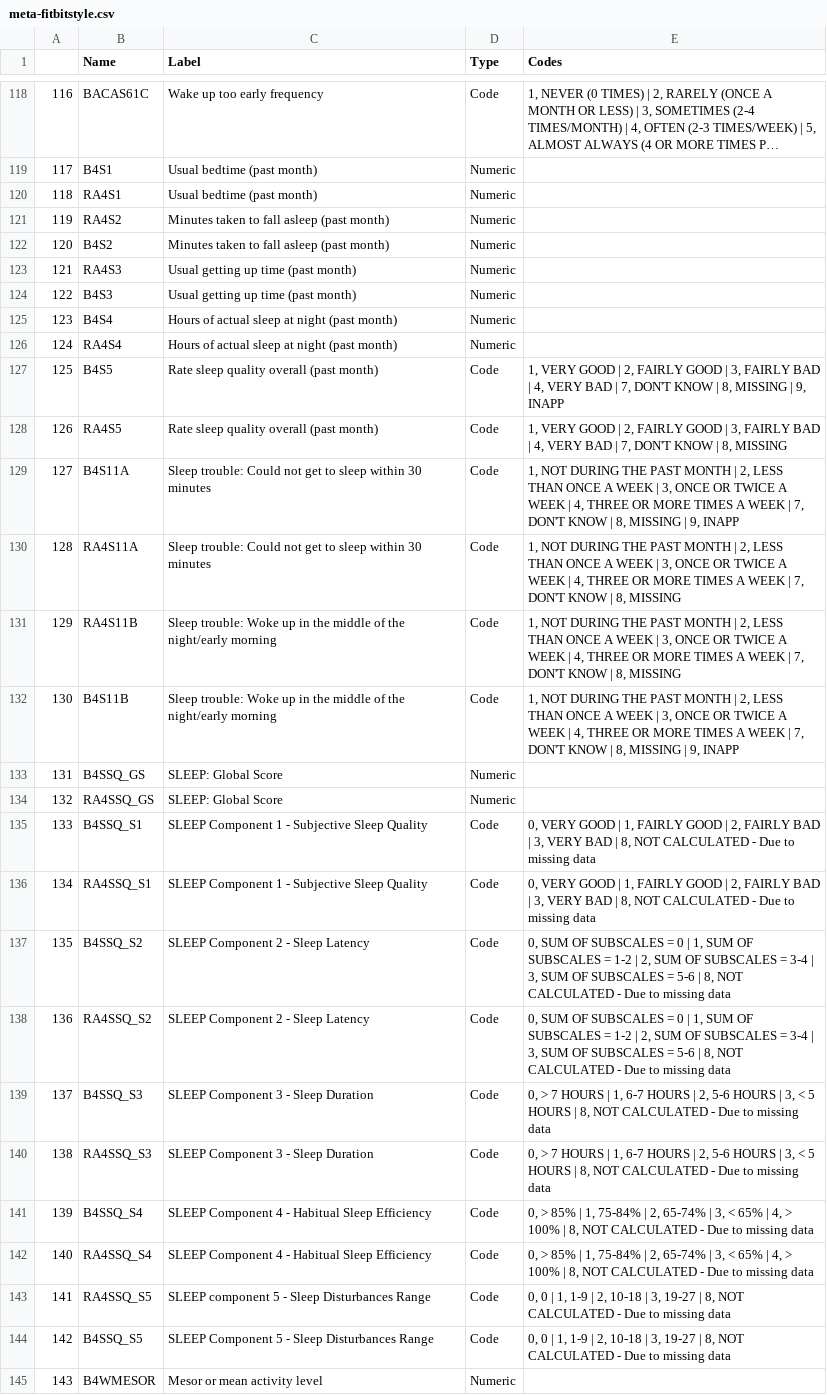
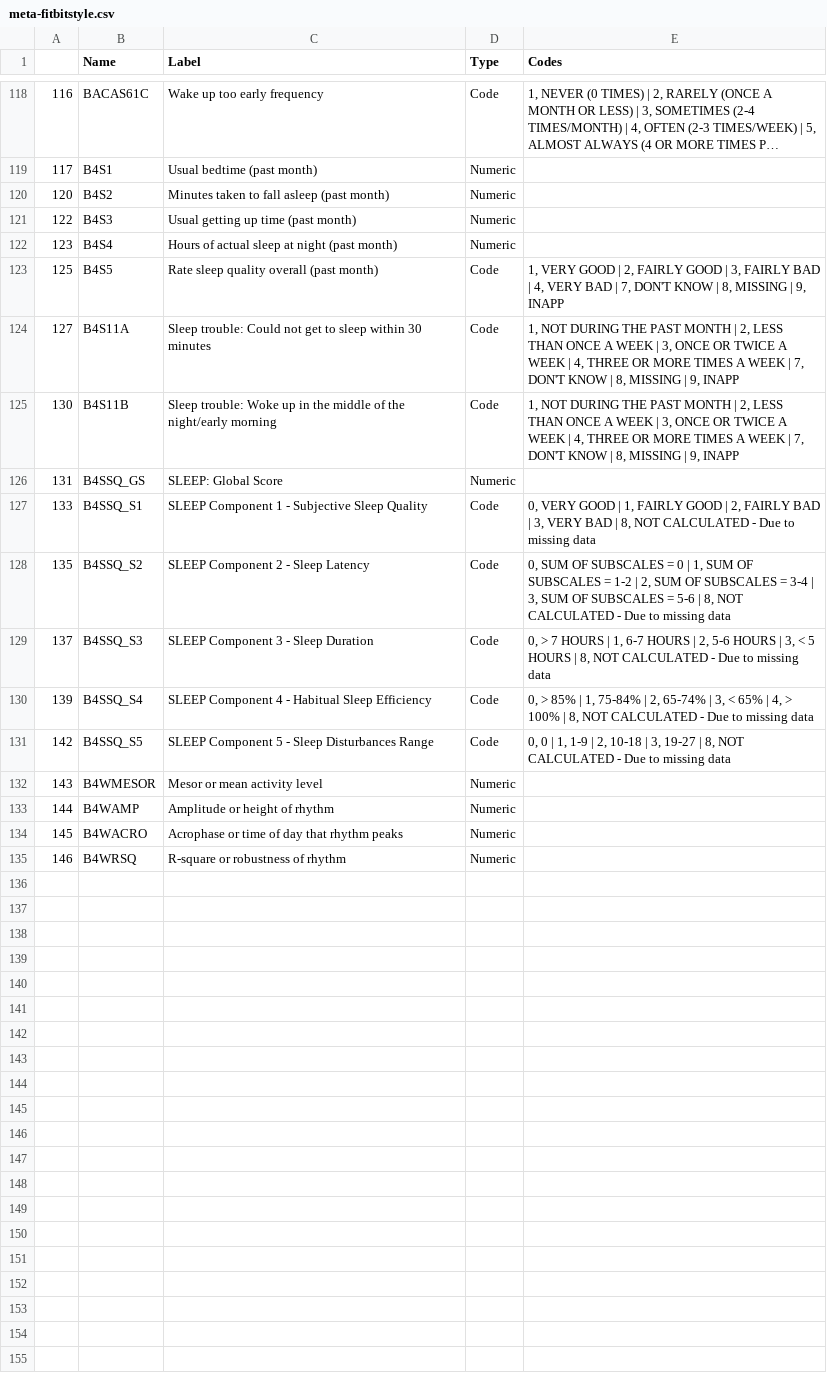
Before and after one commit to ebhtra/humanidata, a CSV file: meta-fitbitstyle.csv, drawn as a sheet; only a part is shown, gaps mark what is left out; the shorter side is filled out with more unchanged rows; long unchanged cells end in …; the diff names each change by its address in the sheet, - before the commit and + after, or states it on an @@ line.

Commit message:
remove Refresher Study features

```diff
--- a/meta-fitbitstyle.csv
+++ b/meta-fitbitstyle.csv
-row 120: 118 | RA4S1 | Usual bedtime (past month) | Numeric
-row 121: 119 | RA4S2 | Minutes taken to fall asleep (past month) | Numeric
-row 123: 121 | RA4S3 | Usual getting up time (past month) | Numeric
-row 126: 124 | RA4S4 | Hours of actual sleep at night (past month) | Numeric
-row 128: 126 | RA4S5 | Rate sleep quality overall (past month) | Code | 1, VERY GOOD | 2, FAIRLY GOOD | 3, FAIRLY BAD | 4, VERY BAD | 7, DON'T KNOW | 8, MISSING
-row 130: 128 | RA4S11A | Sleep trouble: Could not get to sleep within 30 minutes | Code | 1, NOT DURING THE PAST MONTH | 2, LESS THAN ONCE A WEEK | 3, ONCE OR TWICE A WEEK | 4, THREE OR MORE TIMES A WEEK | 7, DON'T KNOW | 8, MISSING
-row 131: 129 | RA4S11B | Sleep trouble: Woke up in the middle of the night/early morning | Code | 1, NOT DURING THE PAST MONTH | 2, LESS THAN ONCE A WEEK | 3, ONCE OR TWICE A WEEK | 4, THREE OR MORE TIMES A WEEK | 7, DON'T KNOW | 8, MISSING
-row 134: 132 | RA4SSQ_GS | SLEEP: Global Score | Numeric
-row 136: 134 | RA4SSQ_S1 | SLEEP Component 1 - Subjective Sleep Quality | Code | 0, VERY GOOD | 1, FAIRLY GOOD | 2, FAIRLY BAD | 3, VERY BAD | 8, NOT CALCULATED - Due to missing data
-row 138: 136 | RA4SSQ_S2 | SLEEP Component 2 - Sleep Latency | Code | 0, SUM OF SUBSCALES = 0 | 1, SUM OF SUBSCALES = 1-2 | 2, SUM OF SUBSCALES = 3-4 | 3, SUM OF SUBSCALES = 5-6 | 8, NOT CALCULATED - Due to missing data
-row 140: 138 | RA4SSQ_S3 | SLEEP Component 3 - Sleep Duration | Code | 0, > 7 HOURS | 1, 6-7 HOURS | 2, 5-6 HOURS | 3, < 5 HOURS | 8, NOT CALCULATED - Due to missing data
-row 142: 140 | RA4SSQ_S4 | SLEEP Component 4 - Habitual Sleep Efficiency | Code | 0, > 85% | 1, 75-84% | 2, 65-74% | 3, < 65% | 4, > 100% | 8, NOT CALCULATED - Due to missing data
-row 143: 141 | RA4SSQ_S5 | SLEEP component 5 - Sleep Disturbances Range | Code | 0, 0 | 1, 1-9 | 2, 10-18 | 3, 19-27 | 8, NOT CALCULATED - Due to missing data
```
